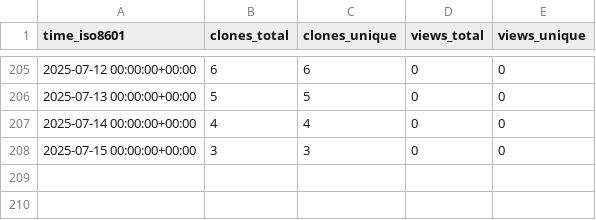
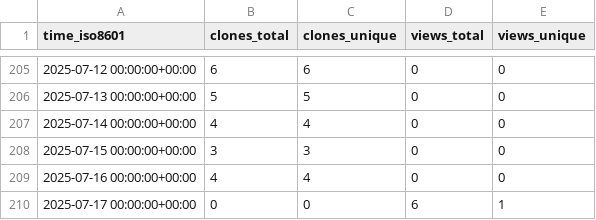
Before and after one commit to cubicleguy/ess_co-master, a CSV file: cubicleguy/ess_co-master/ghrs-data/views_clones_aggregate.csv, drawn as a sheet; only a part is shown, gaps mark what is left out; the diff names each change by its address in the sheet, - before the commit and + after, or states it on an @@ line.

```diff
--- a/cubicleguy/ess_co-master/ghrs-data/views_clones_aggregate.csv
+++ b/cubicleguy/ess_co-master/ghrs-data/views_clones_aggregate.csv
+row 209: 2025-07-16 00:00:00+00:00 | 4 | 4 | 0 | 0
+row 210: 2025-07-17 00:00:00+00:00 | 0 | 0 | 6 | 1
```
Also changed, not shown: 1 other file.
